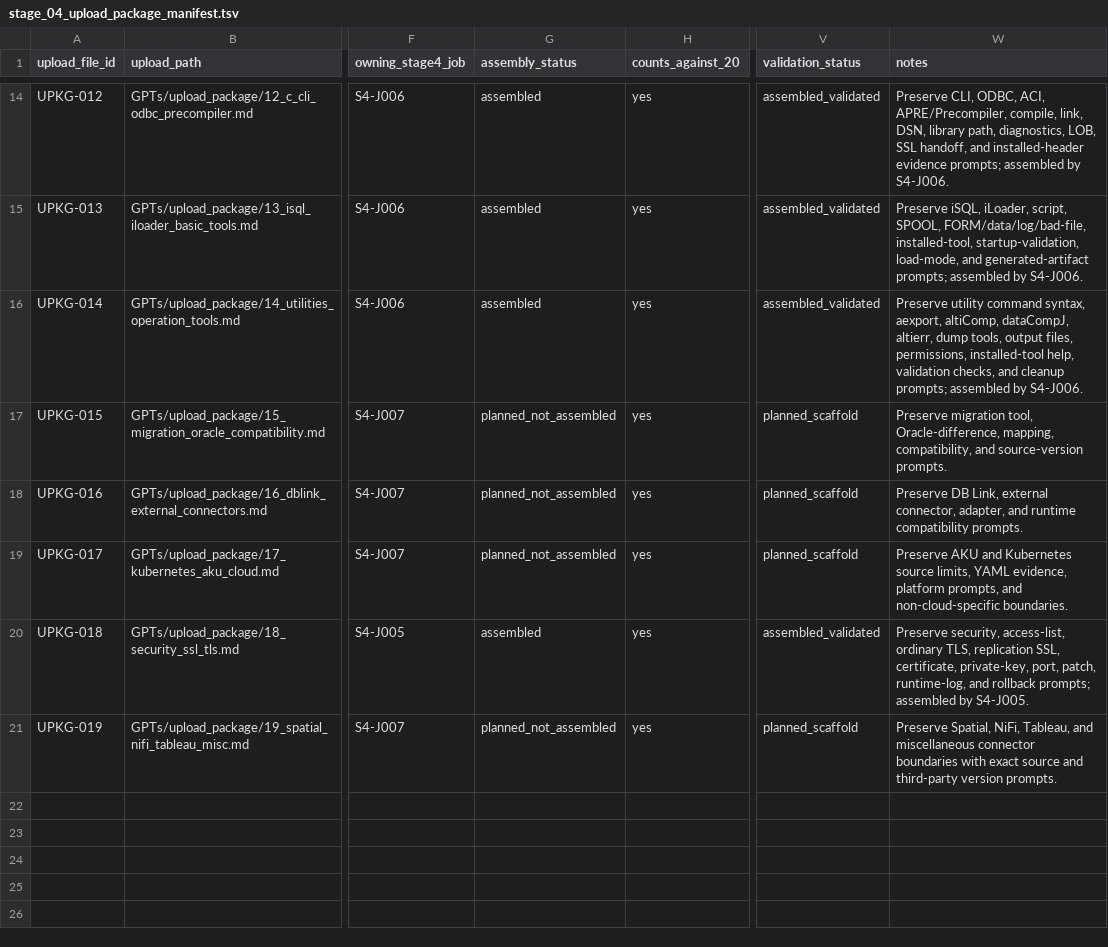
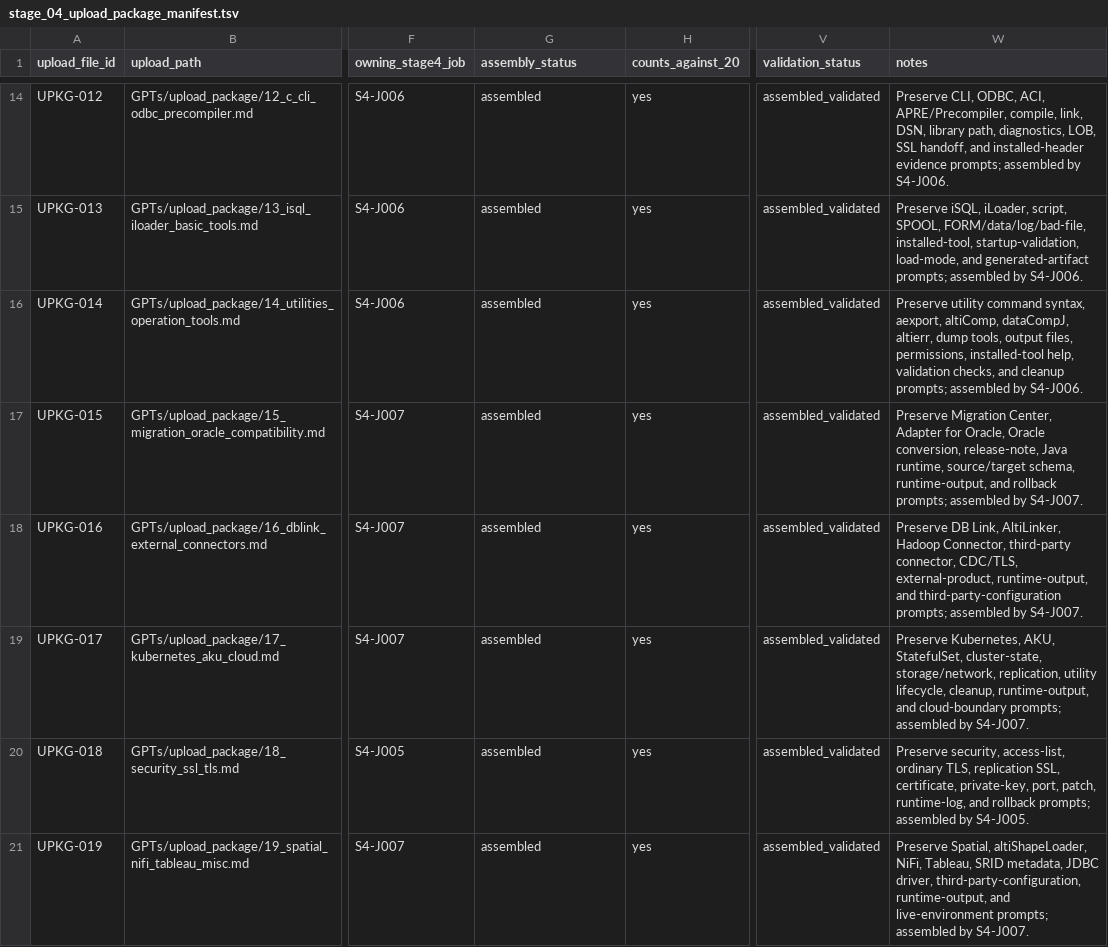
Before and after one commit to et16kr/AltibaseDocuments, a TSV file: GPTs/reports/stage_04_upload_package_manifest.tsv, drawn as a sheet; only a part is shown, gaps mark what is left out; the diff names each change by its address in the sheet, - before the commit and + after, or states it on an @@ line.

```diff
--- a/GPTs/reports/stage_04_upload_package_manifest.tsv
+++ b/GPTs/reports/stage_04_upload_package_manifest.tsv
-G17:G19 (assembly_status): planned_not_assembled
+G17:G19 (assembly_status): assembled
-V17:V19 (validation_status): planned_scaffold
+V17:V19 (validation_status): assembled_validated
-W17 (notes): Preserve migration tool, Oracle-difference, mapping, compatibility, and source-version prompts.
+W17 (notes): Preserve Migration Center, Adapter for Oracle, Oracle conversion, release-note, Java runtime, source/target schema, runtime-output, and rollback prompts; assembled by S4-J007.
-W18 (notes): …DB Link, external connector, adapter, and runtime compatibility prompts.
+W18 (notes): …DB Link, AltiLinker, Hadoop Connector, third-party connector, CDC/TLS, external-product, runtime-output, and third-party-configuration prompts; assembled by S4-J007.
-W19 (notes): Preserve AKU and Kubernetes source limits, YAML evidence, platform prompts, and non-cloud-specific boundaries.
+W19 (notes): Preserve Kubernetes, AKU, StatefulSet, cluster-state, storage/network, replication, utility lifecycle, cleanup, runtime-output, and cloud-boundary prompts; assembled by S4-J007.
-G21 (assembly_status): planned_not_assembled
+G21 (assembly_status): assembled
-V21 (validation_status): planned_scaffold
+V21 (validation_status): assembled_validated
-W21 (notes): Preserve Spatial, NiFi, Tableau, and miscellaneous connector boundaries with exact source and third-party version prompts.
+W21 (notes): Preserve Spatial, altiShapeLoader, NiFi, Tableau, SRID metadata, JDBC driver, third-party-configuration, runtime-output, and live-environment prompts; assembled by S4-J007.
```
Also changed, not shown: GPTs/reports/attachment_to_upload_package_crosswalk.tsv, 8 other files.
